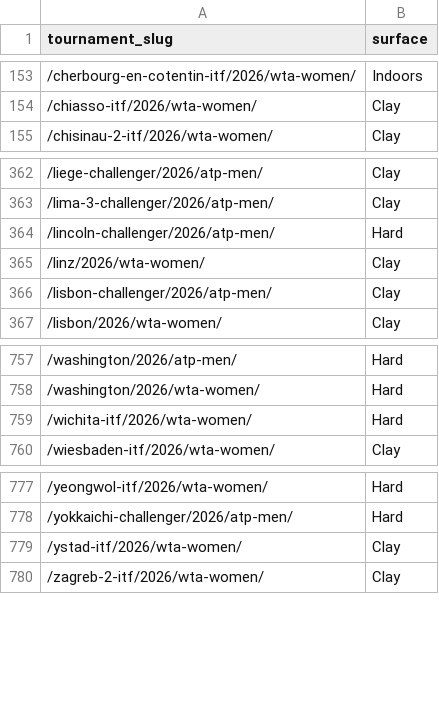
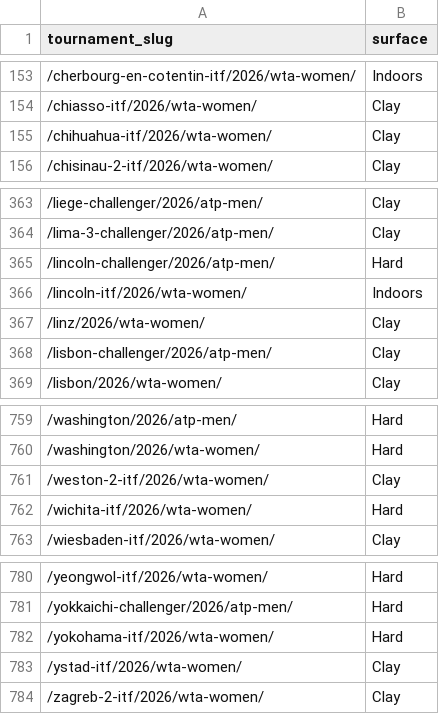
Before and after one commit to andrei0182/pariuri, a CSV file: tennis/data/tournament_surfaces.csv, drawn as a sheet; only a part is shown, gaps mark what is left out.

```diff
--- a/tennis/data/tournament_surfaces.csv
+++ b/tennis/data/tournament_surfaces.csv
@@ -154,2 +154,3 @@ tournament_slug,surface
 /chiasso-itf/2026/wta-women/,Clay
+/chihuahua-itf/2026/wta-women/,Clay
 /chisinau-2-itf/2026/wta-women/,Clay
@@ -364,2 +365,3 @@ tournament_slug,surface
 /lincoln-challenger/2026/atp-men/,Hard
+/lincoln-itf/2026/wta-women/,Indoors
 /linz/2026/wta-women/,Clay
@@ -758,2 +760,3 @@ tournament_slug,surface
 /washington/2026/wta-women/,Hard
+/weston-2-itf/2026/wta-women/,Clay
 /wichita-itf/2026/wta-women/,Hard
@@ -778,2 +781,3 @@ tournament_slug,surface
 /yokkaichi-challenger/2026/atp-men/,Hard
+/yokohama-itf/2026/wta-women/,Hard
 /ystad-itf/2026/wta-women/,Clay
```
Also changed, not shown: tennis/stats/market_value_log.csv, tennis/stats/model90_log.csv, 6 other files.
